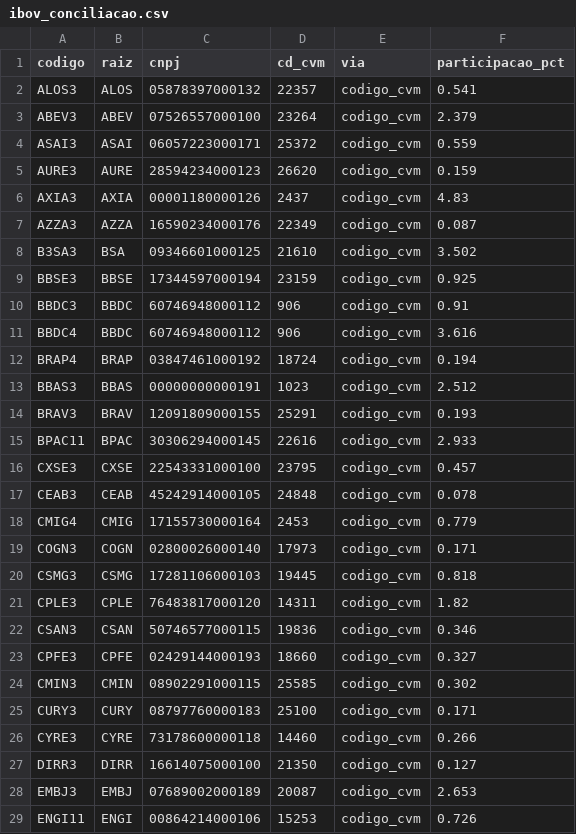
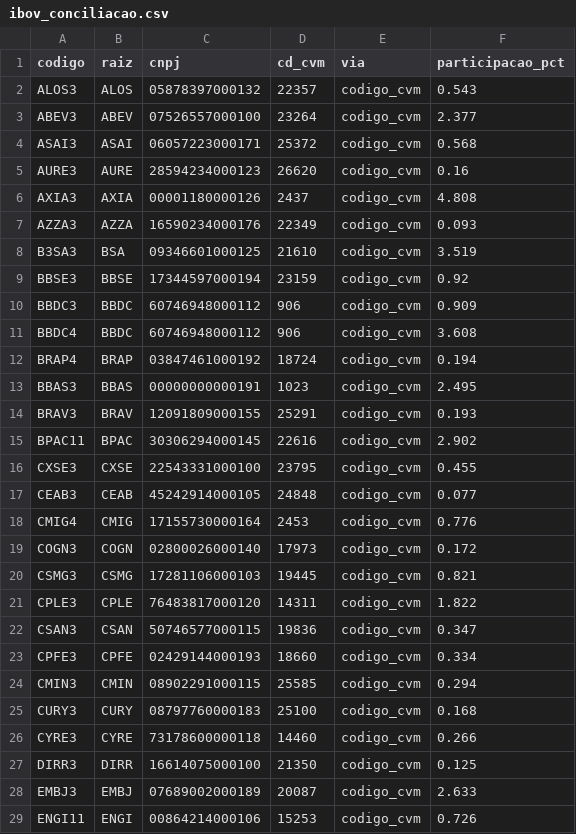
Before and after one commit to jmagomez/ibov-spx-pe-dashboard, a CSV file: data/processed/ibov_conciliacao.csv, drawn as a sheet; only a part is shown; the diff covers the shown part only.

```diff
--- a/data/processed/ibov_conciliacao.csv
+++ b/data/processed/ibov_conciliacao.csv
@@ -1,29 +1,29 @@
 codigo,raiz,cnpj,cd_cvm,via,participacao_pct
-ALOS3,ALOS,05878397000132,22357,codigo_cvm,0.541
-ABEV3,ABEV,07526557000100,23264,codigo_cvm,2.379
-ASAI3,ASAI,06057223000171,25372,codigo_cvm,0.559
-AURE3,AURE,28594234000123,26620,codigo_cvm,0.159
-AXIA3,AXIA,00001180000126,2437,codigo_cvm,4.83
-AZZA3,AZZA,16590234000176,22349,codigo_cvm,0.087
-B3SA3,BSA,09346601000125,21610,codigo_cvm,3.502
-BBSE3,BBSE,17344597000194,23159,codigo_cvm,0.925
-BBDC3,BBDC,60746948000112,906,codigo_cvm,0.91
-BBDC4,BBDC,60746948000112,906,codigo_cvm,3.616
+ALOS3,ALOS,05878397000132,22357,codigo_cvm,0.543
+ABEV3,ABEV,07526557000100,23264,codigo_cvm,2.377
+ASAI3,ASAI,06057223000171,25372,codigo_cvm,0.568
+AURE3,AURE,28594234000123,26620,codigo_cvm,0.16
+AXIA3,AXIA,00001180000126,2437,codigo_cvm,4.808
+AZZA3,AZZA,16590234000176,22349,codigo_cvm,0.093
+B3SA3,BSA,09346601000125,21610,codigo_cvm,3.519
+BBSE3,BBSE,17344597000194,23159,codigo_cvm,0.92
+BBDC3,BBDC,60746948000112,906,codigo_cvm,0.909
+BBDC4,BBDC,60746948000112,906,codigo_cvm,3.608
 BRAP4,BRAP,03847461000192,18724,codigo_cvm,0.194
-BBAS3,BBAS,00000000000191,1023,codigo_cvm,2.512
+BBAS3,BBAS,00000000000191,1023,codigo_cvm,2.495
 BRAV3,BRAV,12091809000155,25291,codigo_cvm,0.193
-BPAC11,BPAC,30306294000145,22616,codigo_cvm,2.933
-CXSE3,CXSE,22543331000100,23795,codigo_cvm,0.457
-CEAB3,CEAB,45242914000105,24848,codigo_cvm,0.078
-CMIG4,CMIG,17155730000164,2453,codigo_cvm,0.779
-COGN3,COGN,02800026000140,17973,codigo_cvm,0.171
-CSMG3,CSMG,17281106000103,19445,codigo_cvm,0.818
-CPLE3,CPLE,76483817000120,14311,codigo_cvm,1.82
-CSAN3,CSAN,50746577000115,19836,codigo_cvm,0.346
-CPFE3,CPFE,02429144000193,18660,codigo_cvm,0.327
-CMIN3,CMIN,08902291000115,25585,codigo_cvm,0.302
-CURY3,CURY,08797760000183,25100,codigo_cvm,0.171
+BPAC11,BPAC,30306294000145,22616,codigo_cvm,2.902
+CXSE3,CXSE,22543331000100,23795,codigo_cvm,0.455
+CEAB3,CEAB,45242914000105,24848,codigo_cvm,0.077
+CMIG4,CMIG,17155730000164,2453,codigo_cvm,0.776
+COGN3,COGN,02800026000140,17973,codigo_cvm,0.172
+CSMG3,CSMG,17281106000103,19445,codigo_cvm,0.821
+CPLE3,CPLE,76483817000120,14311,codigo_cvm,1.822
+CSAN3,CSAN,50746577000115,19836,codigo_cvm,0.347
+CPFE3,CPFE,02429144000193,18660,codigo_cvm,0.334
+CMIN3,CMIN,08902291000115,25585,codigo_cvm,0.294
+CURY3,CURY,08797760000183,25100,codigo_cvm,0.168
 CYRE3,CYRE,73178600000118,14460,codigo_cvm,0.266
-DIRR3,DIRR,16614075000100,21350,codigo_cvm,0.127
-EMBJ3,EMBJ,07689002000189,20087,codigo_cvm,2.653
+DIRR3,DIRR,16614075000100,21350,codigo_cvm,0.125
+EMBJ3,EMBJ,07689002000189,20087,codigo_cvm,2.633
 ENGI11,ENGI,00864214000106,15253,codigo_cvm,0.726
```
Also changed, not shown: 44 edited cells elsewhere in this file, data/processed/comparativo.csv, data/processed/ibov.csv, 7 other files.
